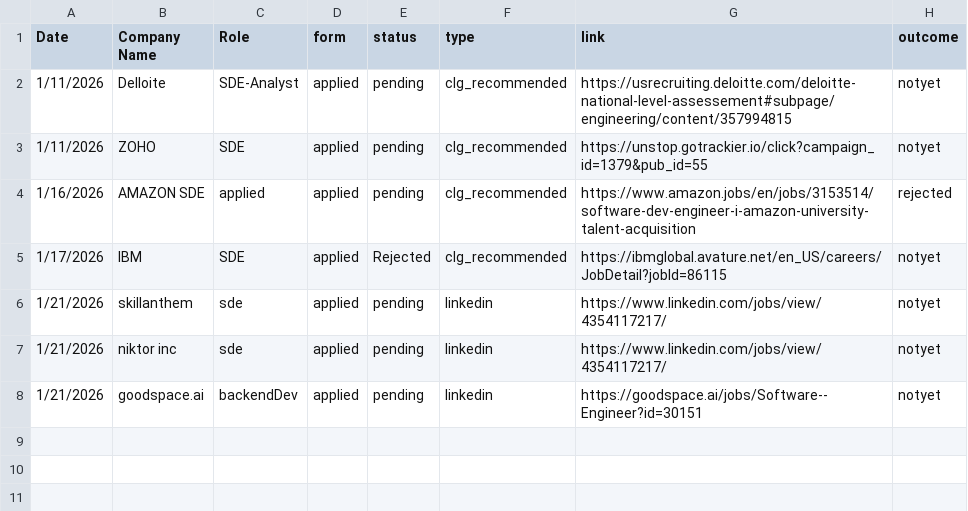
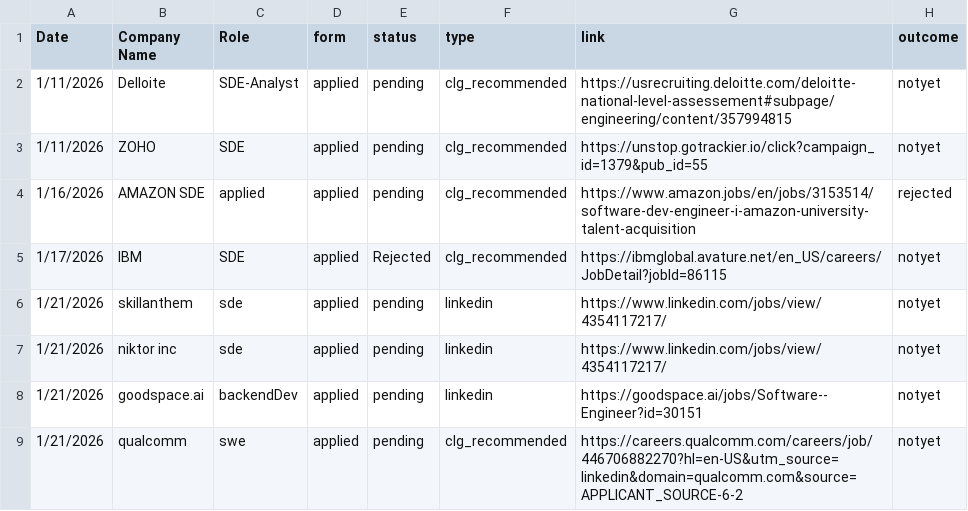
Before and after one commit to AAYUSH-SAHAY-24326711019/IT-Jobs-Preparations, a CSV file: JobsApplied.xlsx.csv, drawn as a sheet.

Commit message:
final push

```diff
--- a/JobsApplied.xlsx.csv
+++ b/JobsApplied.xlsx.csv
@@ -8 +8,2 @@ Date,Company Name,Role,form,status,type,link,outcome
 1/21/2026,goodspace.ai,backendDev,applied,pending,linkedin,https://goodspace.ai/jobs/Software--Engineer?id=30151,notyet
+1/21/2026,qualcomm,swe,applied,pending,clg_recommended,https://careers.qualcomm.com/careers/job/446706882270?hl=en-US&utm_source=linkedin&domain=qualcomm.com&source=APPLICANT_SOURCE-6-2,notyet
```
